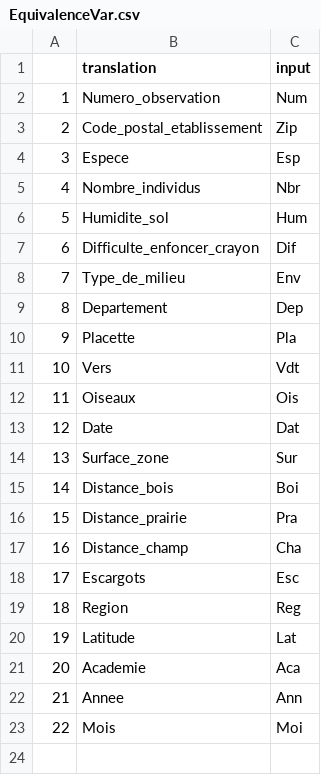
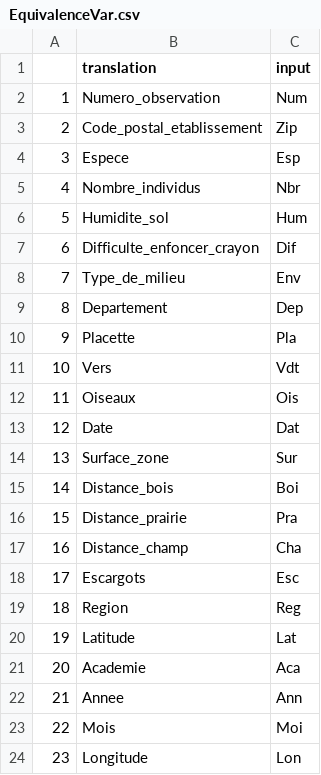
Before and after one commit to sbenateau/VNE-Game, a CSV file: test_code/data/EquivalenceVar.csv, drawn as a sheet; the diff names each change by its address in the sheet, - before the commit and + after, or states it on an @@ line.

Commit message:
deal with longitude add calculation for the diversity

```diff
--- a/test_code/data/EquivalenceVar.csv
+++ b/test_code/data/EquivalenceVar.csv
+row 24: 23 | Longitude | Lon
```
Also changed, not shown: 2 other files.
